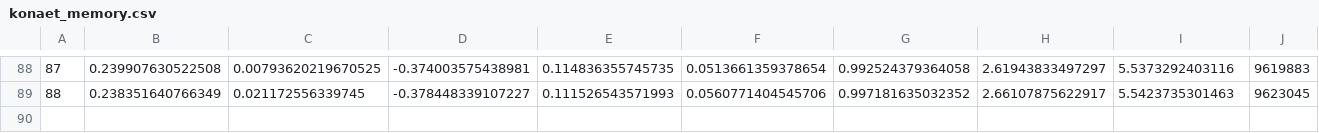
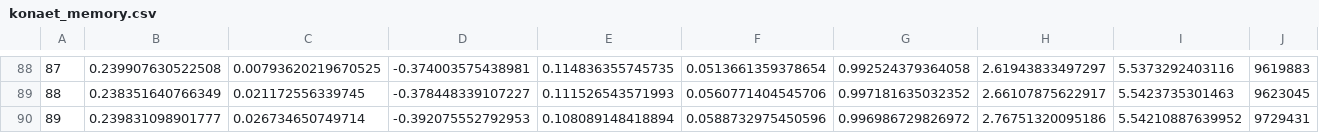
Before and after one commit to 7dsolv/RealidadeQuantica, a CSV file: state/konaet_memory.csv, drawn as a sheet; only a part is shown, gaps mark what is left out; rows hold the shown columns only; the diff names each change by its address in the sheet, - before the commit and + after, or states it on an @@ line.

```diff
--- a/state/konaet_memory.csv
+++ b/state/konaet_memory.csv
+row 90: 89 | 0.239831098901777 | 0.026734650749714 | -0.392075552792953 | 0.108089148418894 | 0.0588732975450596 | 0.996986729826972 | 2.76751320095186 | 5.54210887639952 | 9729431
```
Also changed, not shown: 7 other files.
